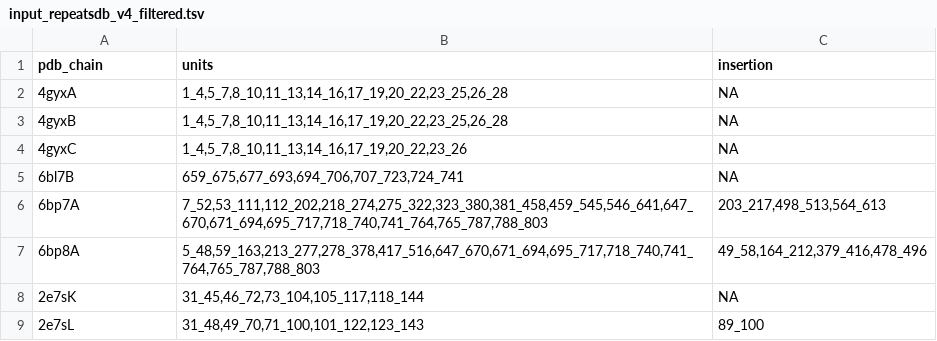
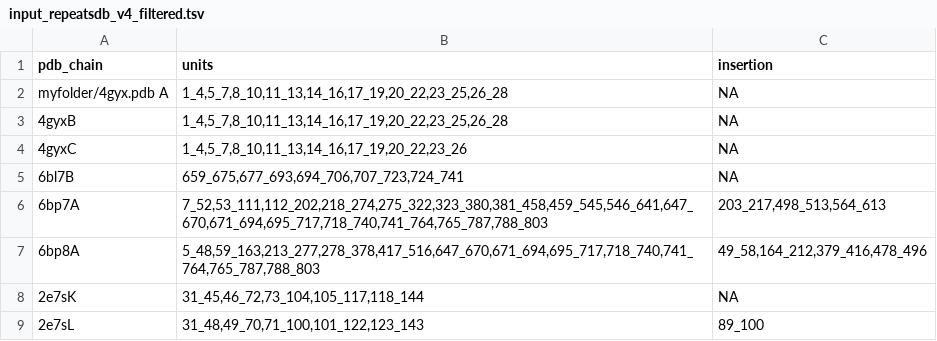
Before and after one commit to BioComputingUP/GeomeTRe, a TSV file: input_data/input_repeatsdb_v4_filtered.tsv, drawn as a sheet; only a part is shown.

```diff
--- a/input_data/input_repeatsdb_v4_filtered.tsv
+++ b/input_data/input_repeatsdb_v4_filtered.tsv
@@ -1,3 +1,3 @@
 pdb_chain	units	insertion
-4gyxA	1_4,5_7,8_10,11_13,14_16,17_19,20_22,23_25,26_28	NA
+myfolder/4gyx.pdb  A	1_4,5_7,8_10,11_13,14_16,17_19,20_22,23_25,26_28	NA
 4gyxB	1_4,5_7,8_10,11_13,14_16,17_19,20_22,23_25,26_28	NA
```
Also changed, not shown: 8 other files.
